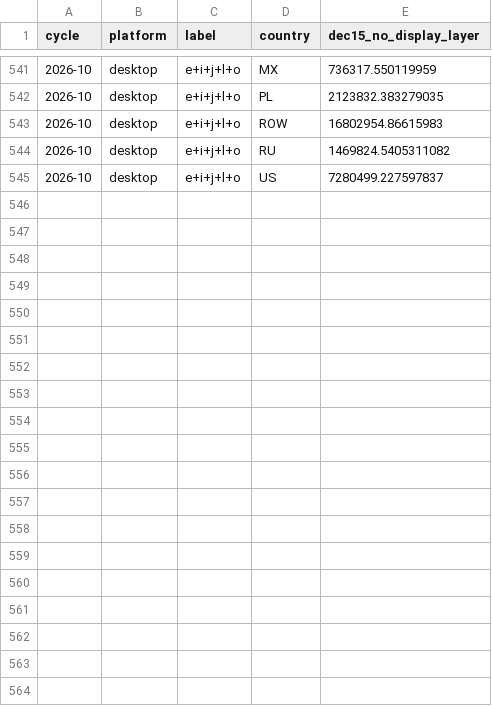
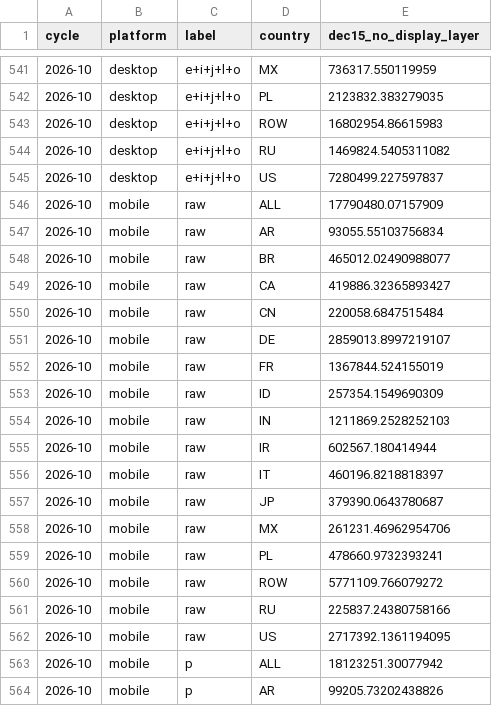
Before and after one commit to mozilla/mozaic-daily, a CSV file: data-official/2026-10/adjustment_combinatorics/adjustment_dec15_by_country.csv, drawn as a sheet; only a part is shown, gaps mark what is left out; the diff covers the shown part only.

```diff
--- a/data-official/2026-10/adjustment_combinatorics/adjustment_dec15_by_country.csv
+++ b/data-official/2026-10/adjustment_combinatorics/adjustment_dec15_by_country.csv
@@ -545 +545,20 @@ cycle,platform,label,country,dec15_no_display_layer
 2026-10,desktop,e+i+j+l+o,US,7280499.227597837
+2026-10,mobile,raw,ALL,17790480.07157909
+2026-10,mobile,raw,AR,93055.55103756834
+2026-10,mobile,raw,BR,465012.02490988077
+2026-10,mobile,raw,CA,419886.32365893427
+2026-10,mobile,raw,CN,220058.6847515484
+2026-10,mobile,raw,DE,2859013.8997219107
+2026-10,mobile,raw,FR,1367844.524155019
+2026-10,mobile,raw,ID,257354.1549690309
+2026-10,mobile,raw,IN,1211869.2528252103
+2026-10,mobile,raw,IR,602567.180414944
+2026-10,mobile,raw,IT,460196.8218818397
+2026-10,mobile,raw,JP,379390.0643780687
+2026-10,mobile,raw,MX,261231.46962954706
+2026-10,mobile,raw,PL,478660.9732393241
+2026-10,mobile,raw,ROW,5771109.766079272
+2026-10,mobile,raw,RU,225837.24380758166
+2026-10,mobile,raw,US,2717392.1361194095
+2026-10,mobile,p,ALL,18123251.30077942
+2026-10,mobile,p,AR,99205.73202438826
```
Also changed, not shown: 15 added rows elsewhere in this file, data-official/2026-10/adjustment_combinatorics/adjustment_effects.csv, data-official/2026-10/adjustment_combinatorics/adjustment_effects_vs_2026-09.csv, 8 other files.
